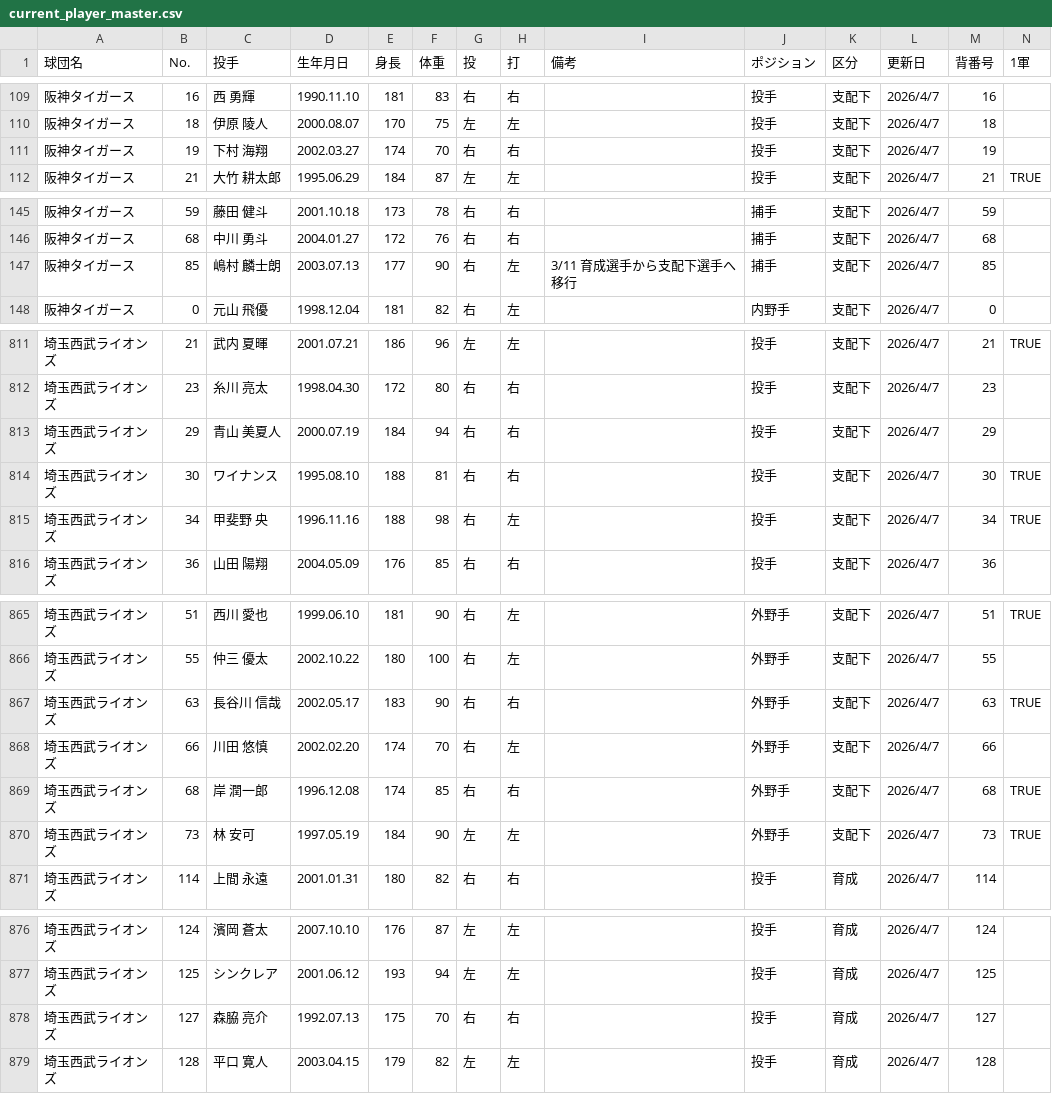
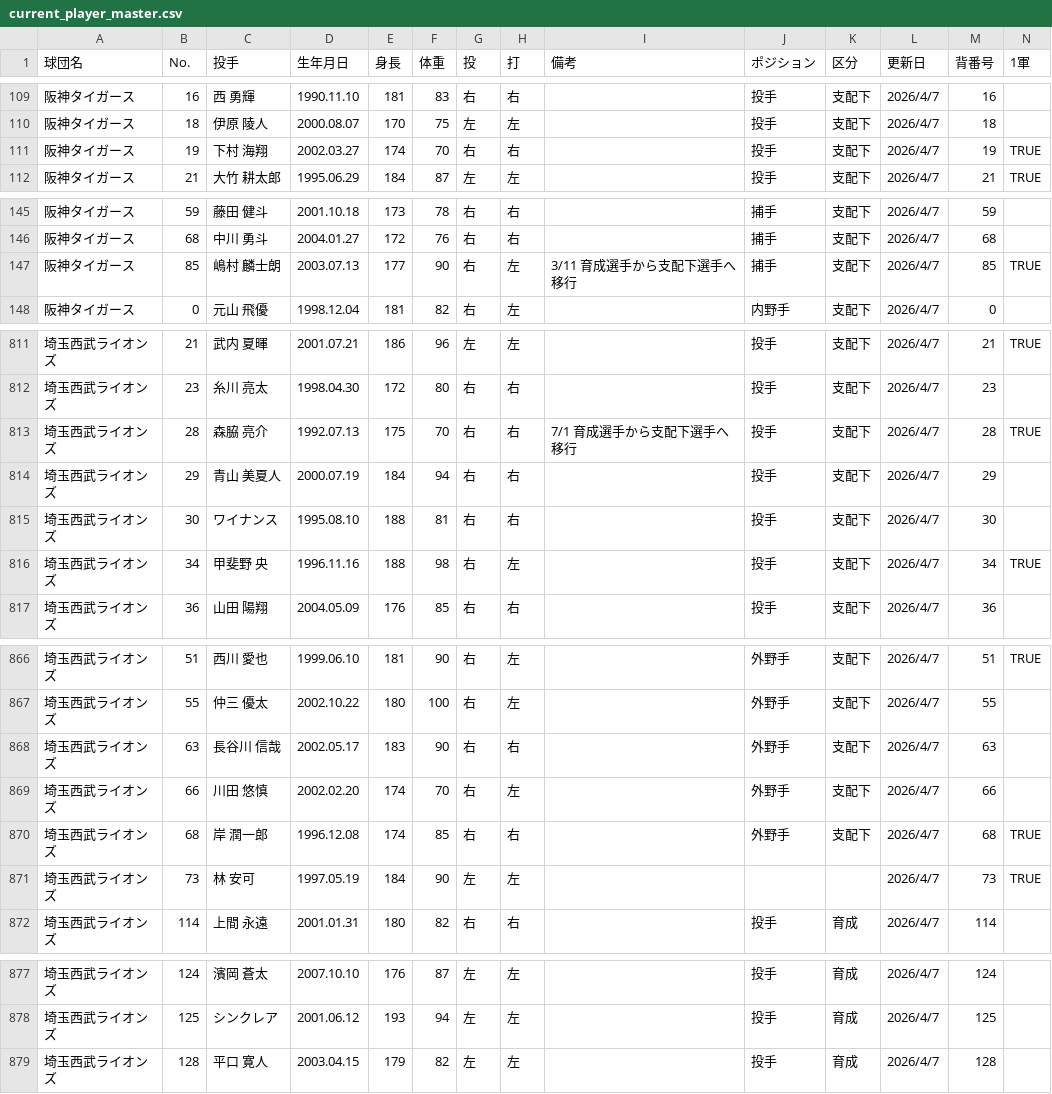
Before and after one commit to hitoshihirai07-hash/player-lens-auto-test, a CSV file: data/current_player_master.csv, drawn as a sheet; only a part is shown, gaps mark what is left out; the diff covers the shown part only.

```diff
--- a/data/current_player_master.csv
+++ b/data/current_player_master.csv
@@ -110,3 +110,3 @@
 阪神タイガース,18,伊原 陵人,2000.08.07,170,75,左,左,,投手,支配下,2026/4/7,18,
-阪神タイガース,19,下村 海翔,2002.03.27,174,70,右,右,,投手,支配下,2026/4/7,19,
+阪神タイガース,19,下村 海翔,2002.03.27,174,70,右,右,,投手,支配下,2026/4/7,19,TRUE
 阪神タイガース,21,大竹 耕太郎,1995.06.29,184,87,左,左,,投手,支配下,2026/4/7,21,TRUE
@@ -146,3 +146,3 @@
 阪神タイガース,68,中川 勇斗,2004.01.27,172,76,右,右,,捕手,支配下,2026/4/7,68,
-阪神タイガース,85,嶋村 麟士朗,2003.07.13,177,90,右,左,3/11 育成選手から支配下選手へ移行,捕手,支配下,2026/4/7,85,
+阪神タイガース,85,嶋村 麟士朗,2003.07.13,177,90,右,左,3/11 育成選手から支配下選手へ移行,捕手,支配下,2026/4/7,85,TRUE
 阪神タイガース,0,元山 飛優,1998.12.04,181,82,右,左,,内野手,支配下,2026/4/7,0,
@@ -812,4 +812,5 @@
 埼玉西武ライオンズ,23,糸川 亮太,1998.04.30,172,80,右,右,,投手,支配下,2026/4/7,23,
+埼玉西武ライオンズ,28,森脇 亮介,1992.07.13,175,70,右,右,7/1 育成選手から支配下選手へ移行,投手,支配下,2026/4/7,28,TRUE
 埼玉西武ライオンズ,29,青山 美夏人,2000.07.19,184,94,右,右,,投手,支配下,2026/4/7,29,
-埼玉西武ライオンズ,30,ワイナンス,1995.08.10,188,81,右,右,,投手,支配下,2026/4/7,30,TRUE
+埼玉西武ライオンズ,30,ワイナンス,1995.08.10,188,81,右,右,,投手,支配下,2026/4/7,30,
 埼玉西武ライオンズ,34,甲斐野 央,1996.11.16,188,98,右,左,,投手,支配下,2026/4/7,34,TRUE
@@ -866,6 +867,6 @@
 埼玉西武ライオンズ,55,仲三 優太,2002.10.22,180,100,右,左,,外野手,支配下,2026/4/7,55,
-埼玉西武ライオンズ,63,長谷川 信哉,2002.05.17,183,90,右,右,,外野手,支配下,2026/4/7,63,TRUE
+埼玉西武ライオンズ,63,長谷川 信哉,2002.05.17,183,90,右,右,,外野手,支配下,2026/4/7,63,
 埼玉西武ライオンズ,66,川田 悠慎,2002.02.20,174,70,右,左,,外野手,支配下,2026/4/7,66,
 埼玉西武ライオンズ,68,岸 潤一郎,1996.12.08,174,85,右,右,,外野手,支配下,2026/4/7,68,TRUE
-埼玉西武ライオンズ,73,林 安可,1997.05.19,184,90,左,左,,外野手,支配下,2026/4/7,73,TRUE
+埼玉西武ライオンズ,73,林 安可,1997.05.19,184,90,左,左,,,,2026/4/7,73,TRUE
 埼玉西武ライオンズ,114,上間 永遠,2001.01.31,180,82,右,右,,投手,育成,2026/4/7,114,
@@ -877,3 +878,2 @@
 埼玉西武ライオンズ,125,シンクレア,2001.06.12,193,94,左,左,,投手,育成,2026/4/7,125,
-埼玉西武ライオンズ,127,森脇 亮介,1992.07.13,175,70,右,右,,投手,育成,2026/4/7,127,
 埼玉西武ライオンズ,128,平口 寛人,2003.04.15,179,82,左,左,,投手,育成,2026/4/7,128,
```
Also changed, not shown: 7 edited cells elsewhere in this file, data/2026stats_batter.csv, data/recent_batter_6days.csv, 8 other files.
